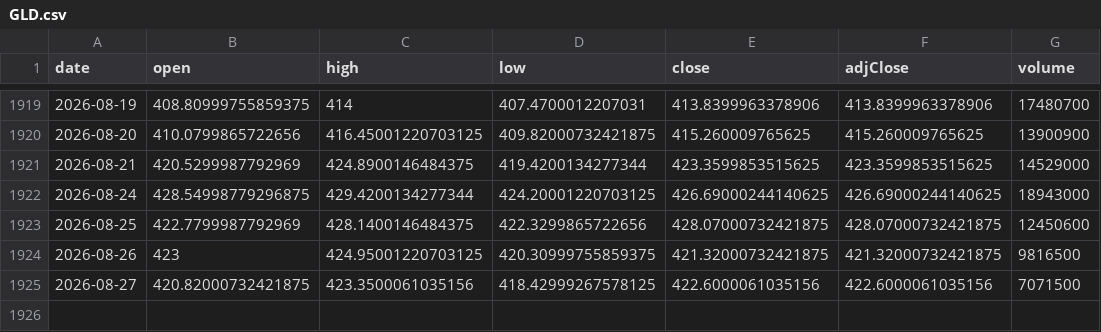
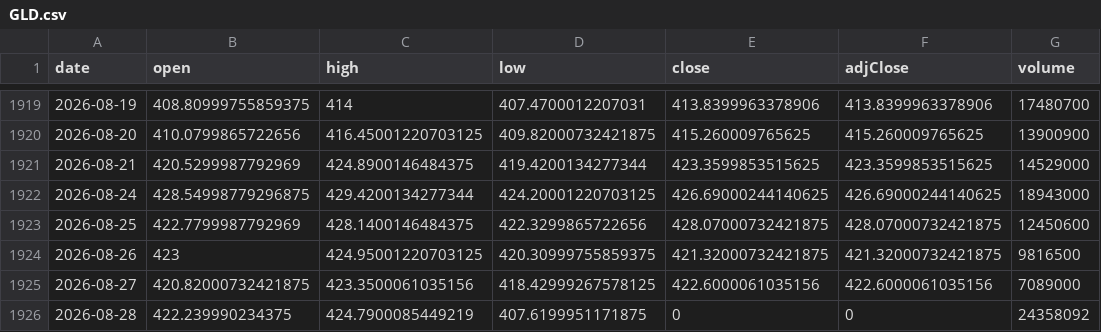
Before and after one commit to chrysaora5147/Oracle-Arena, a CSV file: data/prices/GLD.csv, drawn as a sheet; only a part is shown, gaps mark what is left out.

```diff
--- a/data/prices/GLD.csv
+++ b/data/prices/GLD.csv
@@ -1924,2 +1924,3 @@ date,open,high,low,close,adjClose,volume
 2026-08-26,423,424.95001220703125,420.30999755859375,421.32000732421875,421.32000732421875,9816500
-2026-08-27,420.82000732421875,423.3500061035156,418.42999267578125,422.6000061035156,422.6000061035156,7071500
+2026-08-27,420.82000732421875,423.3500061035156,418.42999267578125,422.6000061035156,422.6000061035156,7089000
+2026-08-28,422.239990234375,424.7900085449219,407.6199951171875,0,0,24358092
```
Also changed, not shown: data/prices/QQQ.csv, data/prices/SPY.csv.
